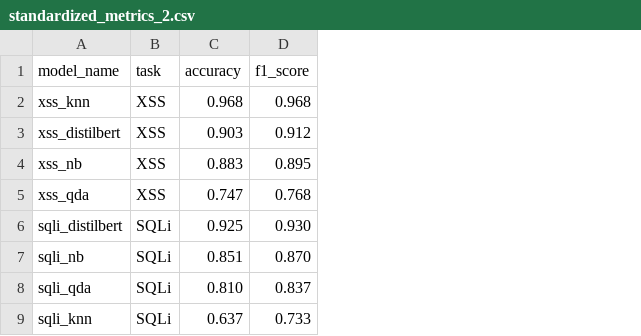
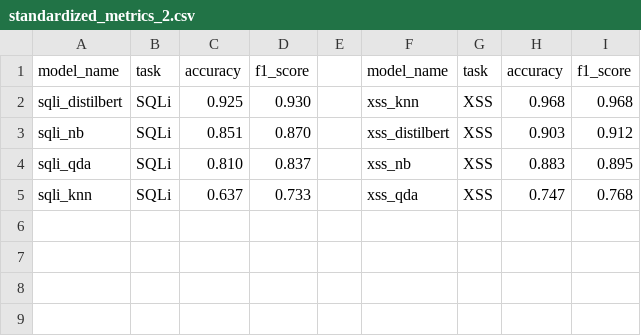
Before and after one commit to SaadJavedQamar/final-year-project-Vulnbrace-, a CSV file: Classification Comparission/standardized_metrics_2.csv, drawn as a sheet; removed rows and columns are numbered as before the commit, all else as after; the diff names each change by its address in the sheet, - before the commit and + after, or states it on an @@ line.

Commit message:
Add files via upload

```diff
--- a/Classification Comparission/standardized_metrics_2.csv
+++ b/Classification Comparission/standardized_metrics_2.csv
+column E, empty
+column F, rows 1-5: model_name | xss_knn | xss_distilbert | xss_nb | xss_qda
+column G, rows 1-5: task | XSS | XSS | XSS | XSS
+column H, rows 1-5: accuracy | 0.968 | 0.903 | 0.883 | 0.747
+column I, rows 1-5: f1_score | 0.968 | 0.912 | 0.895 | 0.768
-row 2: xss_knn | XSS | 0.968 | 0.968
-row 3: xss_distilbert | XSS | 0.903 | 0.912
-row 4: xss_nb | XSS | 0.883 | 0.895
-row 5: xss_qda | XSS | 0.747 | 0.768
```
